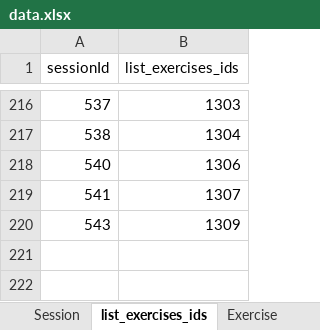
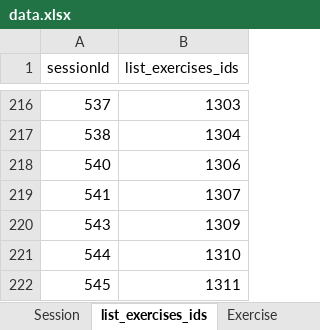
Before and after one commit to ozseadia/COBIMINDEX, an Excel workbook: Data/data.xlsx, sheet list_exercises_ids, drawn as a sheet; only a part is shown, gaps mark what is left out; values as stored, in another font and other column widths than the file's, no borders; the diff names each change by its address in the sheet, - before the commit and + after, or states it on an @@ line.

```diff
--- a/Data/data.xlsx (sheet list_exercises_ids)
+++ b/Data/data.xlsx (sheet list_exercises_ids)
+row 221: 544 | 1310
+row 222: 545 | 1311
```
Also changed, not shown: sheet ActionFinish, sheet Session, sheet Exercise, sheet Questionnaire, sheet App_user, Data/checkWork - 25.06.23.xlsx, 3 other files.
